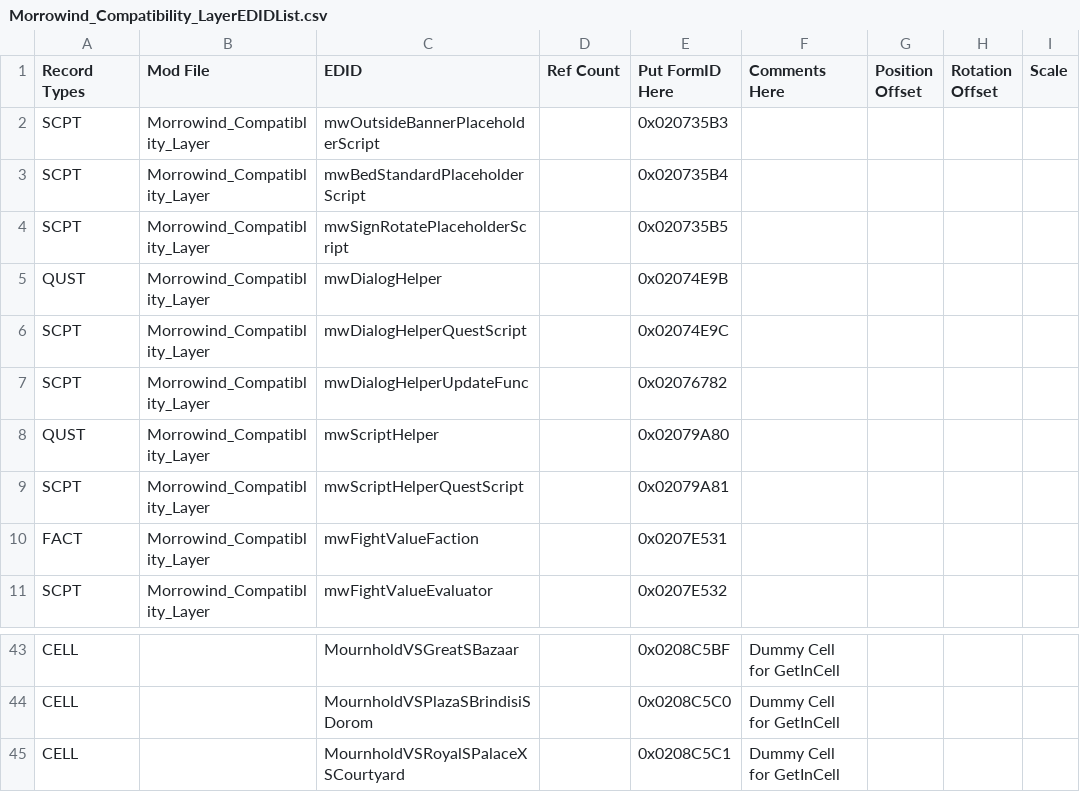
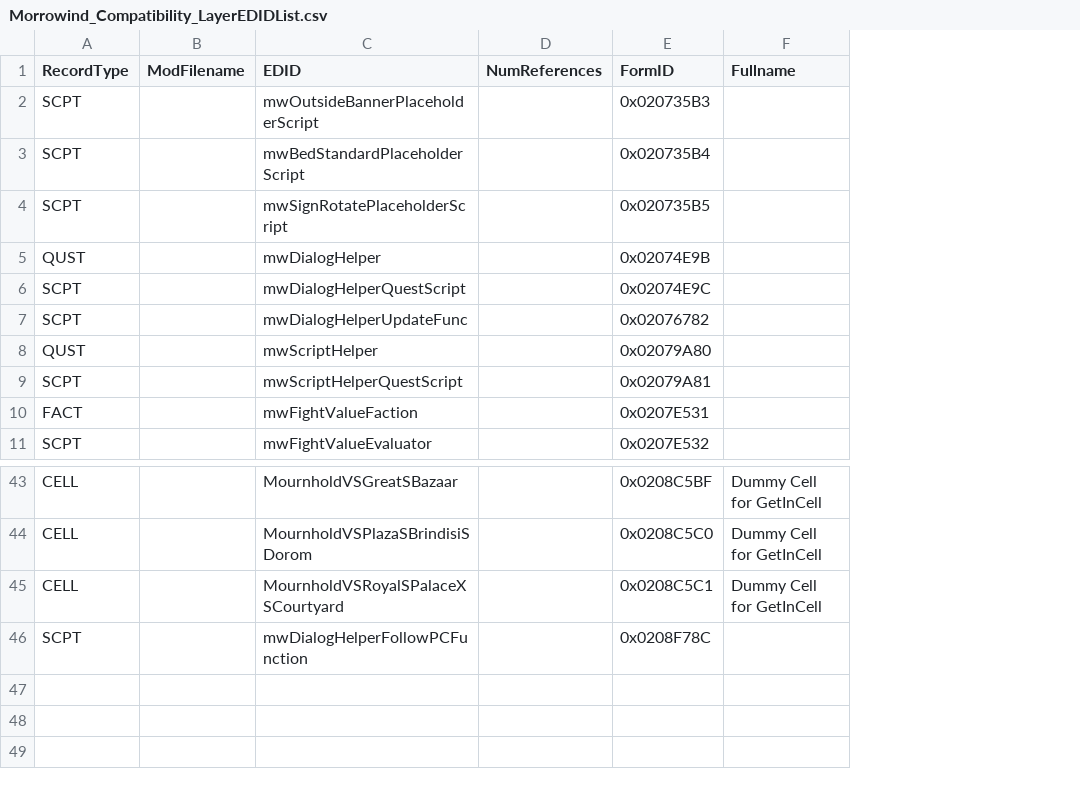
Before and after one commit to ponyrider0/Mod-Exporter-CSVfiles, a CSV file: Morrowind_Compatibility_LayerEDIDList.csv, drawn as a sheet; only a part is shown, gaps mark what is left out; removed rows and columns are numbered as before the commit, all else as after; the diff names each change by its address in the sheet, - before the commit and + after, or states it on an @@ line.

Commit message:
Update Morrowind_Compatibility_LayerEDIDList.csv

```diff
--- a/Morrowind_Compatibility_LayerEDIDList.csv
+++ b/Morrowind_Compatibility_LayerEDIDList.csv
-column B (Mod File), rows 2-11: all Morrowind_Compatiblity_Layer
+column B (ModFilename), empty
-column D (Ref Count), empty
+column D (NumReferences), empty
-column G (Position Offset), empty
-column H (Rotation Offset), empty
-column I (Scale), empty
-A1: Record Types
+A1: RecordType
-E1: Put FormID Here
+E1: FormID
-F1: Comments Here
+F1: Fullname
+row 46: SCPT |  | mwDialogHelperFollowPCFunction |  | 0x0208F78C
```
